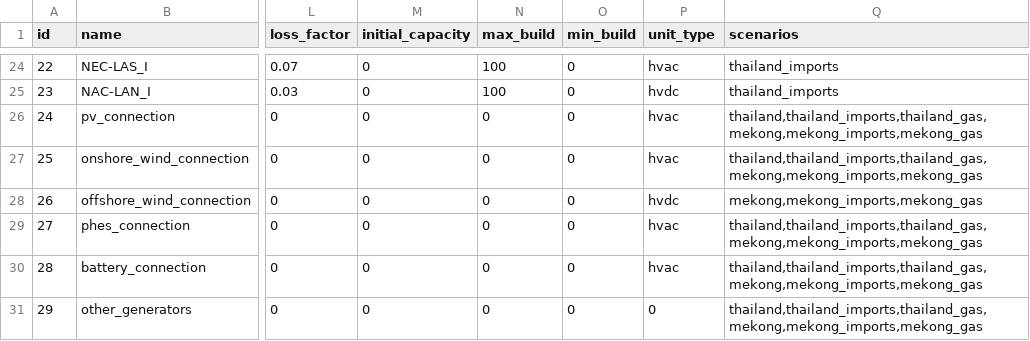
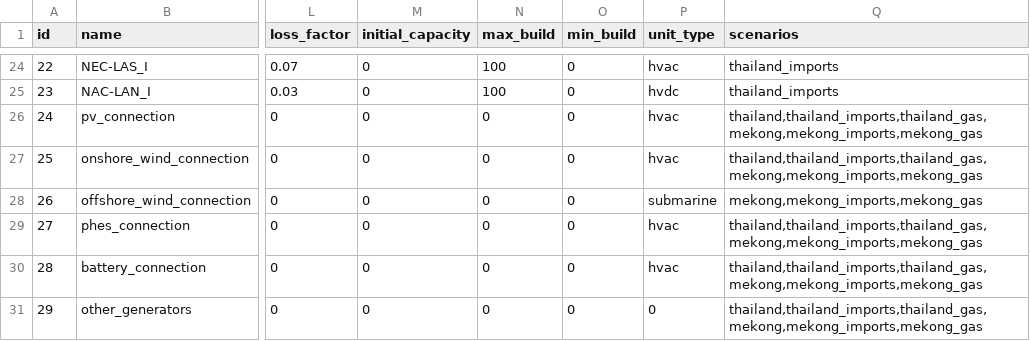
Before and after one commit to TimWeberRE100/FIRM_CE, a CSV file: firm_ce/config/lines.csv, drawn as a sheet; only a part is shown, gaps mark what is left out; the diff names each change by its address in the sheet, - before the commit and + after, or states it on an @@ line.

```diff
--- a/firm_ce/config/lines.csv
+++ b/firm_ce/config/lines.csv
-P28 (unit_type): hvdc
+P28 (unit_type): submarine
```
Also changed, not shown: firm_ce/config/generators.csv, 3 other files.
